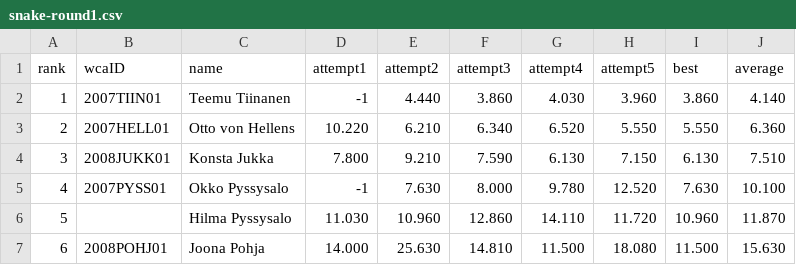
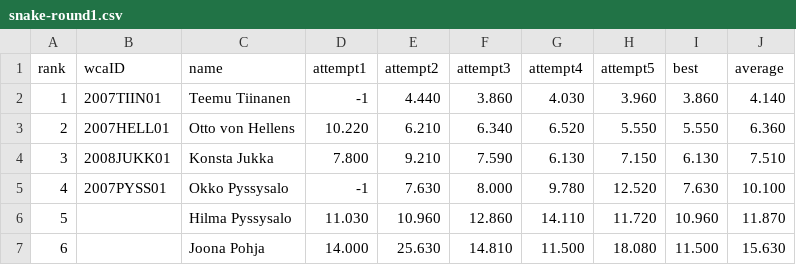
Before and after one commit to cubing/unofficial.cubing.net, a CSV file: data/competitions/TampereOpen2008/round-results/snake-round1.csv, drawn as a sheet.

```diff
--- a/data/competitions/TampereOpen2008/round-results/snake-round1.csv
+++ b/data/competitions/TampereOpen2008/round-results/snake-round1.csv
@@ -6,2 +6,2 @@ rank,wcaID,name,attempt1,attempt2,attempt3,attempt4,attempt5,best,average
 5,,Hilma Pyssysalo,11.030,10.960,12.860,14.110,11.720,10.960,11.870
-6,2008POHJ01,Joona Pohja,14.000,25.630,14.810,11.500,18.080,11.500,15.630
+6,,Joona Pohja,14.000,25.630,14.810,11.500,18.080,11.500,15.630
```
Also changed, not shown: data/competitions/Svekub2006/round-results/333_no_inspection-round1.csv, data/competitions/SwedishOpen2008/round-results/222_bld-round1.csv, 1 other file.
